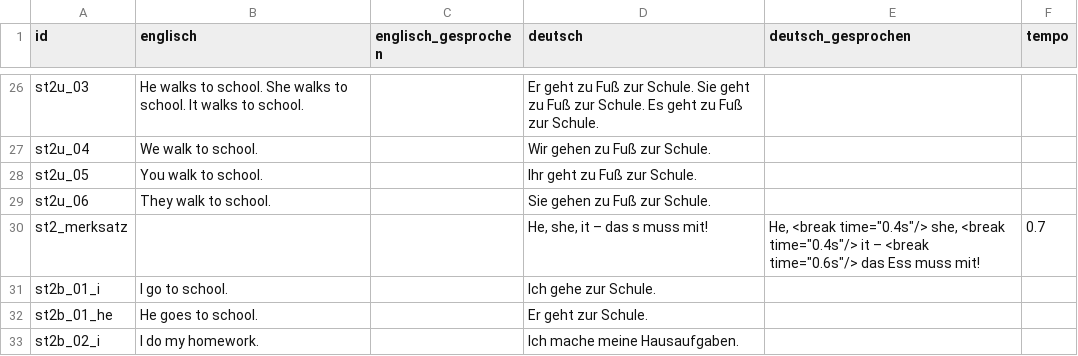
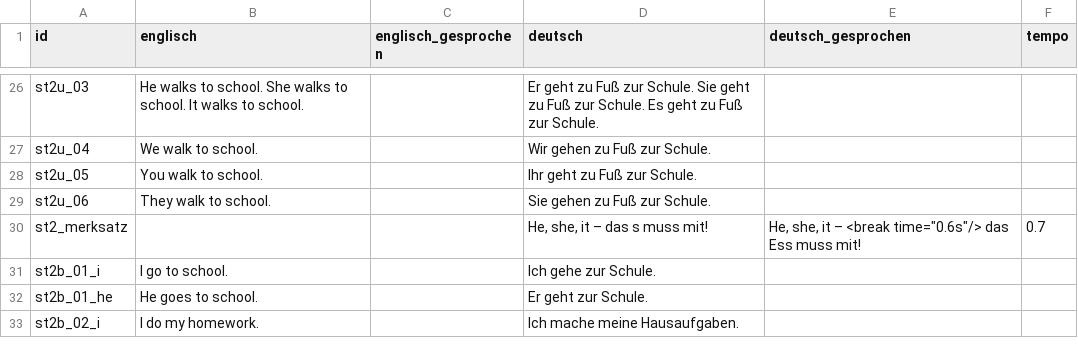
Before and after one commit to langenbachalex/School, a TSV file: inhalte/kernsaetze.tsv, drawn as a sheet; only a part is shown, gaps mark what is left out.

```diff
--- a/inhalte/kernsaetze.tsv
+++ b/inhalte/kernsaetze.tsv
@@ -29,3 +29,3 @@ st2u_05	You walk to school.		Ihr geht zu Fuß zur Schule.
 st2u_06	They walk to school.		Sie gehen zu Fuß zur Schule.		
-st2_merksatz			He, she, it – das s muss mit!	"He, <break time=""0.4s""/> she, <break time=""0.4s""/> it – <break time=""0.6s""/> das Ess muss mit!"	0.7
+st2_merksatz			He, she, it – das s muss mit!	"He, she, it – <break time=""0.6s""/> das Ess muss mit!"	0.7
 st2b_01_i	I go to school.		Ich gehe zur Schule.		
```
Also changed, not shown: 3 other files.
